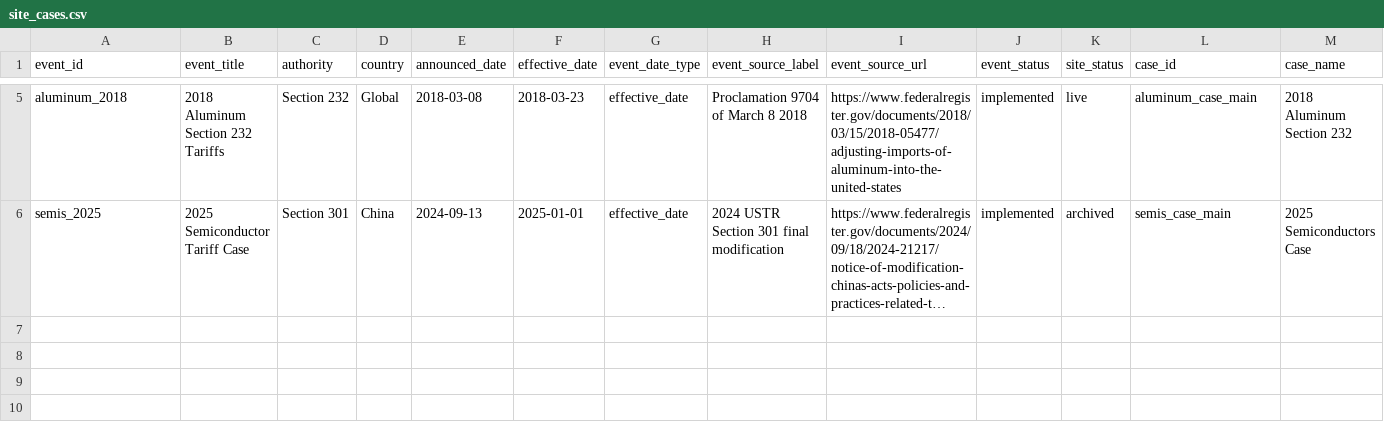
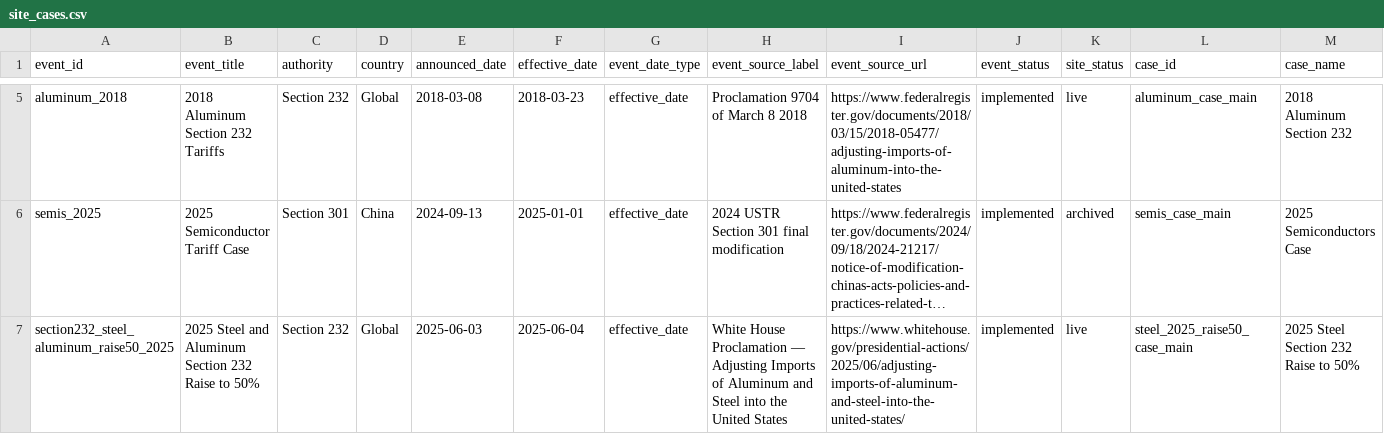
Before and after one commit to haydenstoltz/tariff-tracker, a CSV file: data/metadata/site_cases.csv, drawn as a sheet; only a part is shown, gaps mark what is left out; long unchanged cells end in …; rows hold the shown columns only; the diff names each change by its address in the sheet, - before the commit and + after, or states it on an @@ line.

Commit message:
Add live 2025 steel section 232 raise case

```diff
--- a/data/metadata/site_cases.csv
+++ b/data/metadata/site_cases.csv
+row 7: section232_steel_aluminum_raise50_2025 | 2025 Steel and Aluminum Section 232 Raise to 50% | Section 232 | Global | 2025-06-03 | 2025-06-04 | effective_date | White House Proclamation — Adjusting Imports of Aluminum and Steel into the United States | https://www.whitehouse.gov/presidential-actions/2025/06/adjusting-imports-of-aluminum-and-steel-into-the-united-states/ | implemented | live | steel_2025_raise50_case_main | 2025 Steel Section 232 Raise to 50%
```
Also changed, not shown: data/metadata/case_stage_map.csv, data/metadata/event_case_map.csv, 33 other files.
